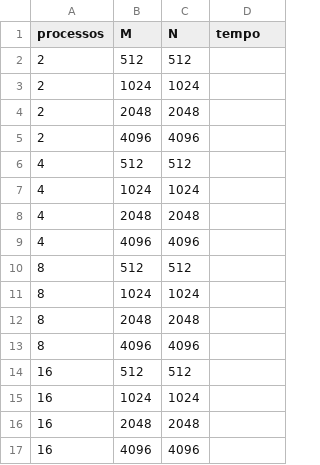
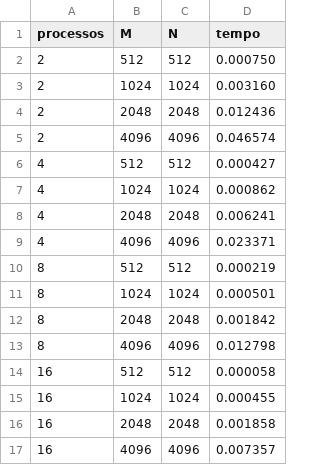
Before and after one commit to quelita2/programacao-paralela, a CSV file: topico02/tarefa16/resultados.csv, drawn as a sheet.

Commit message:
docs: resultado do script

```diff
--- a/topico02/tarefa16/resultados.csv
+++ b/topico02/tarefa16/resultados.csv
@@ -1,17 +1,17 @@
 processos,M,N,tempo
-2,512,512,
-2,1024,1024,
-2,2048,2048,
-2,4096,4096,
-4,512,512,
-4,1024,1024,
-4,2048,2048,
-4,4096,4096,
-8,512,512,
-8,1024,1024,
-8,2048,2048,
-8,4096,4096,
-16,512,512,
-16,1024,1024,
-16,2048,2048,
-16,4096,4096,
+2,512,512,0.000750
+2,1024,1024,0.003160
+2,2048,2048,0.012436
+2,4096,4096,0.046574
+4,512,512,0.000427
+4,1024,1024,0.000862
+4,2048,2048,0.006241
+4,4096,4096,0.023371
+8,512,512,0.000219
+8,1024,1024,0.000501
+8,2048,2048,0.001842
+8,4096,4096,0.012798
+16,512,512,0.000058
+16,1024,1024,0.000455
+16,2048,2048,0.001858
+16,4096,4096,0.007357
```
Also changed, not shown: 2 other files.
